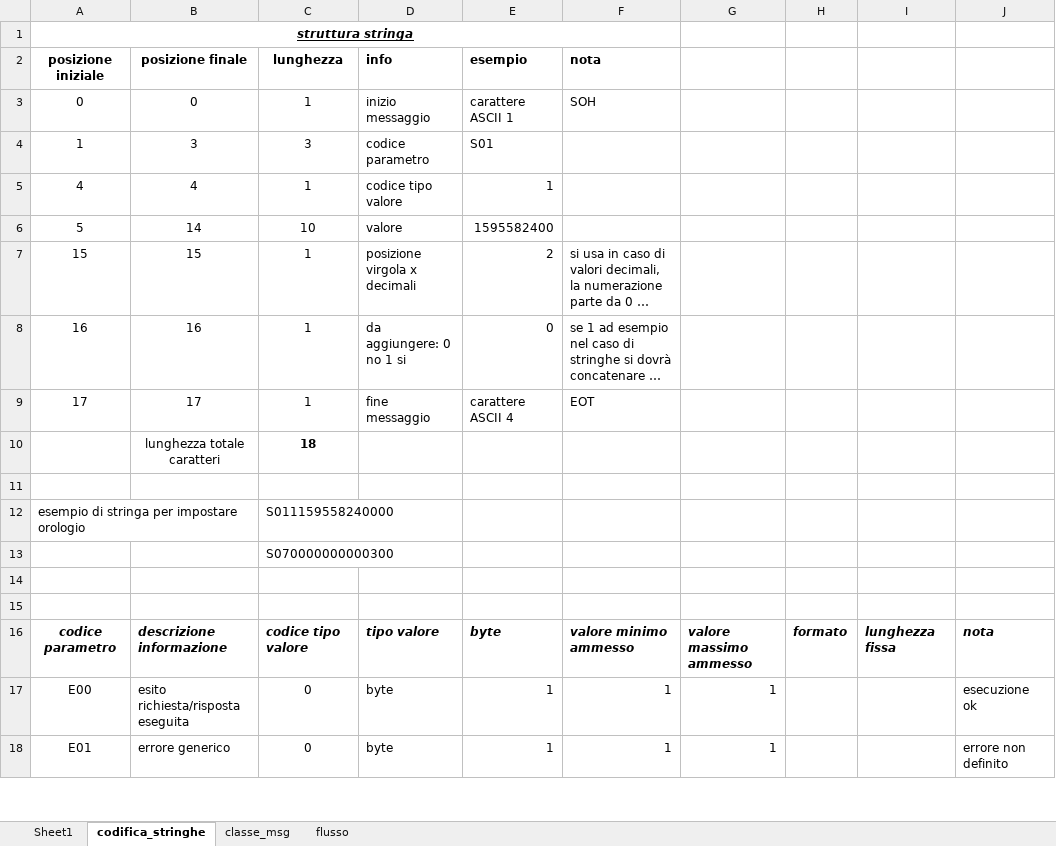
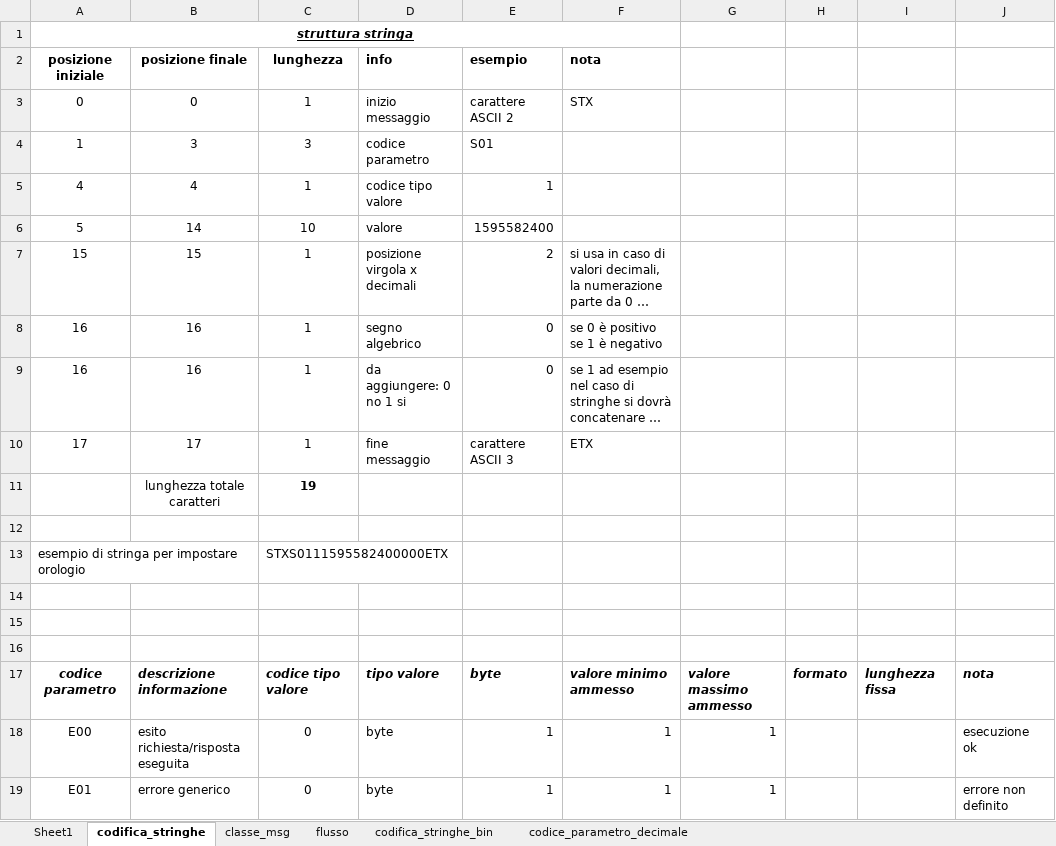
Before and after one commit to linconsulting/a01, an Excel workbook: transm/flusso_modifica_parametro.xlsx, sheet codifica_stringhe, drawn as a sheet; only a part is shown; long unchanged cells end in …; values as stored, in another font and other column widths than the file's, no borders; addresses are those after the commit; the diff names each change by its address in the sheet, - before the commit and + after, or states it on an @@ line.

Commit message:
aggiornata codifica

```diff
--- a/transm/flusso_modifica_parametro.xlsx (sheet codifica_stringhe)
+++ b/transm/flusso_modifica_parametro.xlsx (sheet codifica_stringhe)
+sheet tab: codifica_stringhe_bin
+sheet tab: codice_parametro_decimale
-E3 (esempio): carattere ASCII 1
+E3 (esempio): carattere ASCII 2
-F3 (nota): SOH
+F3 (nota): STX
+row 8: 16 | 16 | 1 | segno algebrico | 0 | se 0 è positivo se 1 è negativo
-E10 (esempio): carattere ASCII 4
+E10 (esempio): carattere ASCII 3
-F10 (nota): EOT
+F10 (nota): ETX
-C11 (lunghezza): 18
+C11 (lunghezza): 19
-C13 (lunghezza): S011159558240000
+C13 (lunghezza): STXS0111595582400000ETX
-C14 (lunghezza): S070000000000300
+C14 (lunghezza): (empty)
```
Also changed, not shown: formulas that keep their value.
